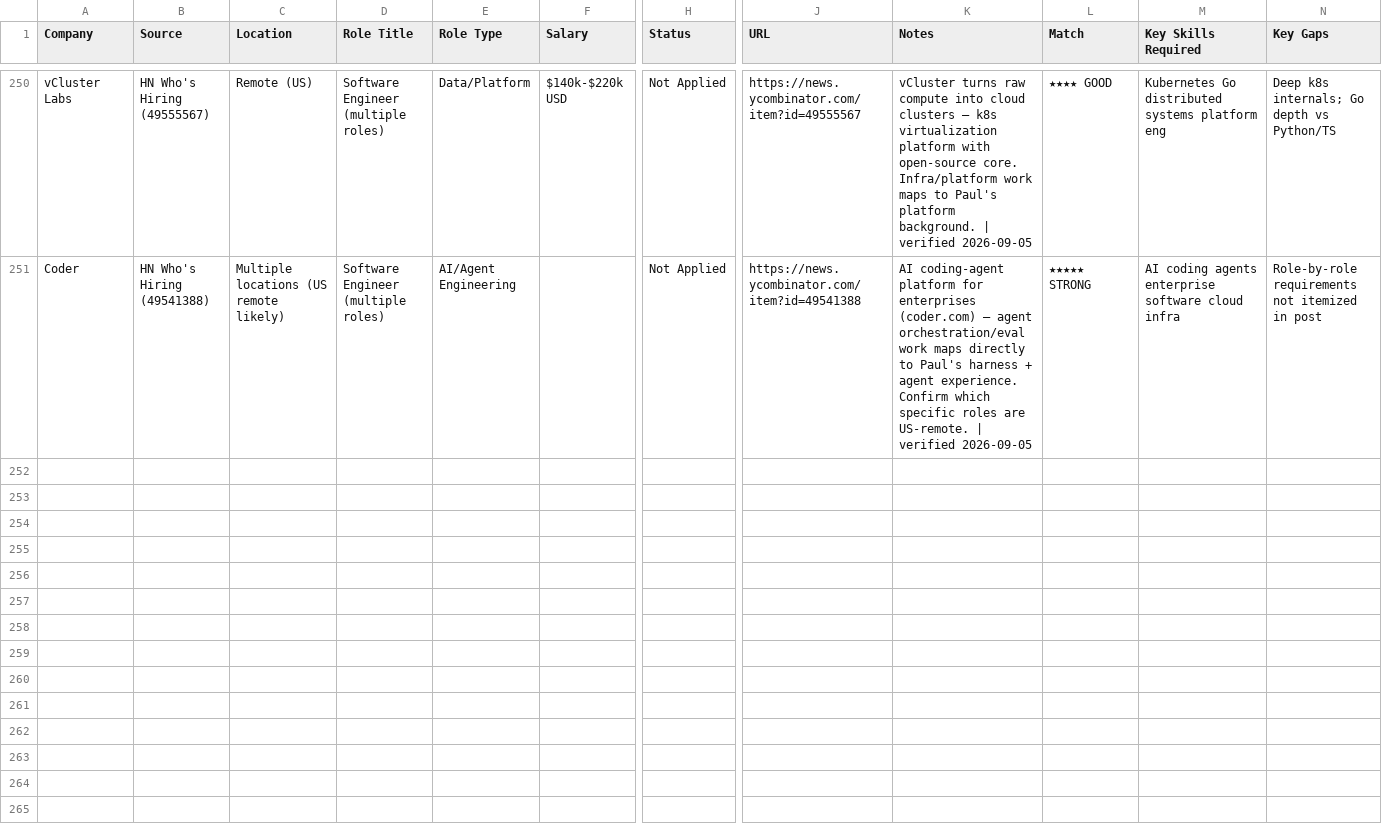
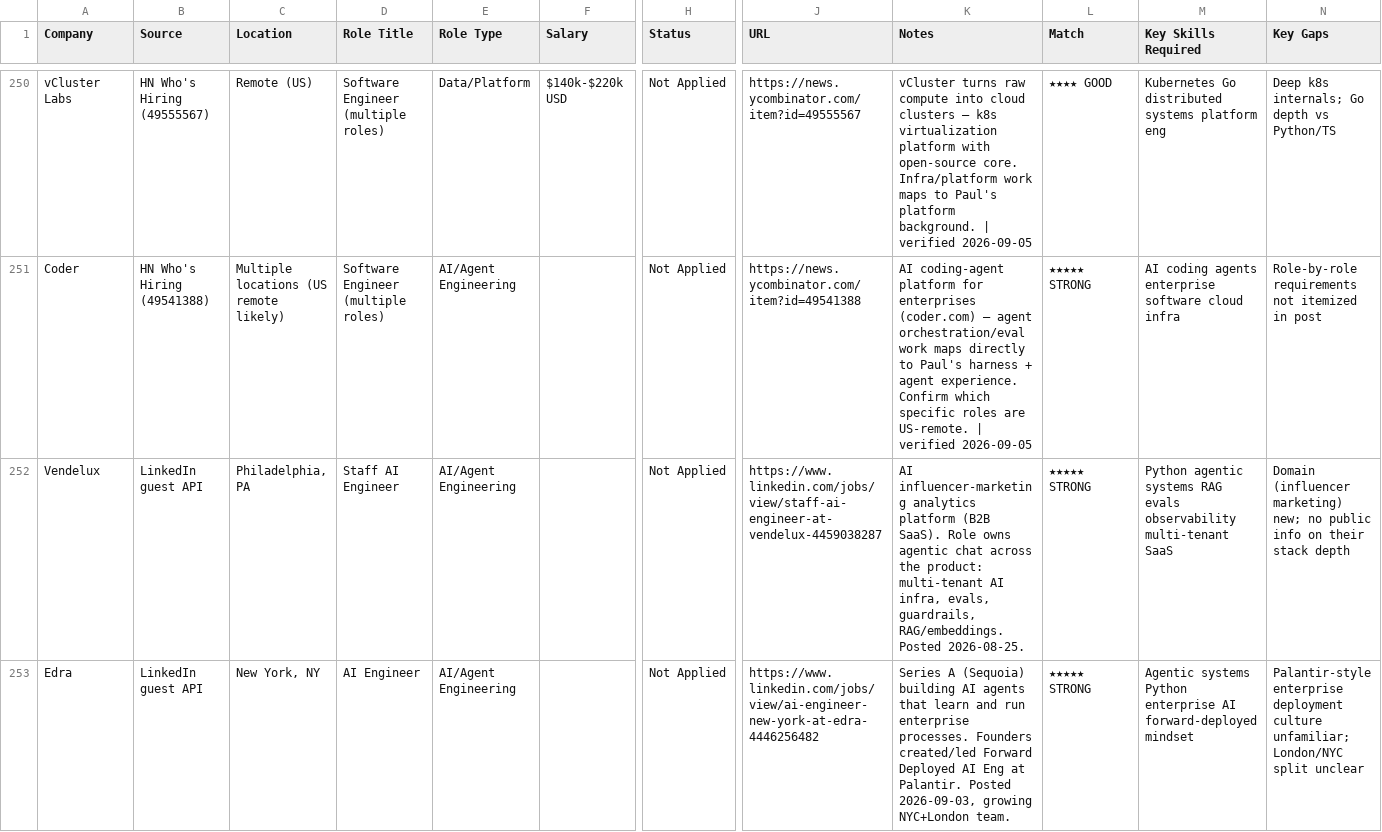
Before and after one commit to WillChangeThisLater/ai-job-search, a CSV file: applications/prospects.csv, drawn as a sheet; only a part is shown, gaps mark what is left out; rows hold the shown columns only; the diff covers the shown part only; the diff names each change by its address in the sheet, - before the commit and + after, or states it on an @@ line.

Commit message:
discovery 2026-09-05: +6 prospects (HN tail, LinkedIn guest API)

```diff
--- a/applications/prospects.csv
+++ b/applications/prospects.csv
+row 252: Vendelux | LinkedIn guest API | Philadelphia, PA | Staff AI Engineer | AI/Agent Engineering |  | Not Applied | https://www.linkedin.com/jobs/view/staff-ai-engineer-at-vendelux-4459038287 | AI influencer-marketing analytics platform (B2B SaaS). Role owns agentic chat across the product: multi-tenant AI infra, evals, guardrails, RAG/embeddings. Posted 2026-08-25. | ★★★★★ STRONG | Python agentic systems RAG evals observability multi-tenant SaaS | Domain (influencer marketing) new; no public info on their stack depth
+row 253: Edra | LinkedIn guest API | New York, NY | AI Engineer | AI/Agent Engineering |  | Not Applied | https://www.linkedin.com/jobs/view/ai-engineer-new-york-at-edra-4446256482 | Series A (Sequoia) building AI agents that learn and run enterprise processes. Founders created/led Forward Deployed AI Eng at Palantir. Posted 2026-09-03, growing NYC+London team. | ★★★★★ STRONG | Agentic systems Python enterprise AI forward-deployed mindset | Palantir-style enterprise deployment culture unfamiliar; London/NYC split unclear
```
Also changed, not shown: 4 added rows elsewhere in this file.
